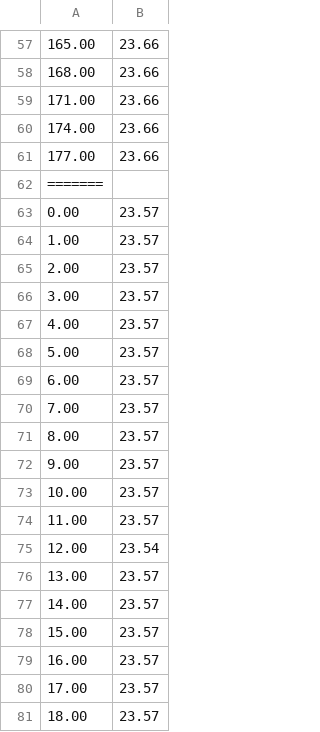
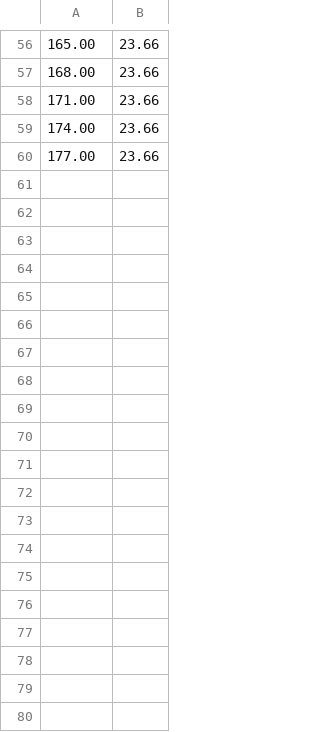
Before and after one commit to Moutaz-Helmi/F533824_25WSA032_Coursework, a CSV file: temperatures.csv, drawn as a sheet; only a part is shown, gaps mark what is left out; the diff covers the shown part only.

Commit message:
Amend

```diff
--- a/temperatures.csv
+++ b/temperatures.csv
@@ -61,21 +60 @@
 177.00,23.66,
-=======
-0.00, 23.57,
-1.00, 23.57,
-2.00, 23.57,
-3.00, 23.57,
-4.00, 23.57,
-5.00, 23.57,
-6.00, 23.57,
-7.00, 23.57,
-8.00, 23.57,
-9.00, 23.57,
-10.00, 23.57,
-11.00, 23.57,
-12.00, 23.54,
-13.00, 23.57,
-14.00, 23.57,
-15.00, 23.57,
-16.00, 23.57,
-17.00, 23.57,
-18.00, 23.57,
```
Also changed, not shown: 33 removed rows elsewhere in this file.
